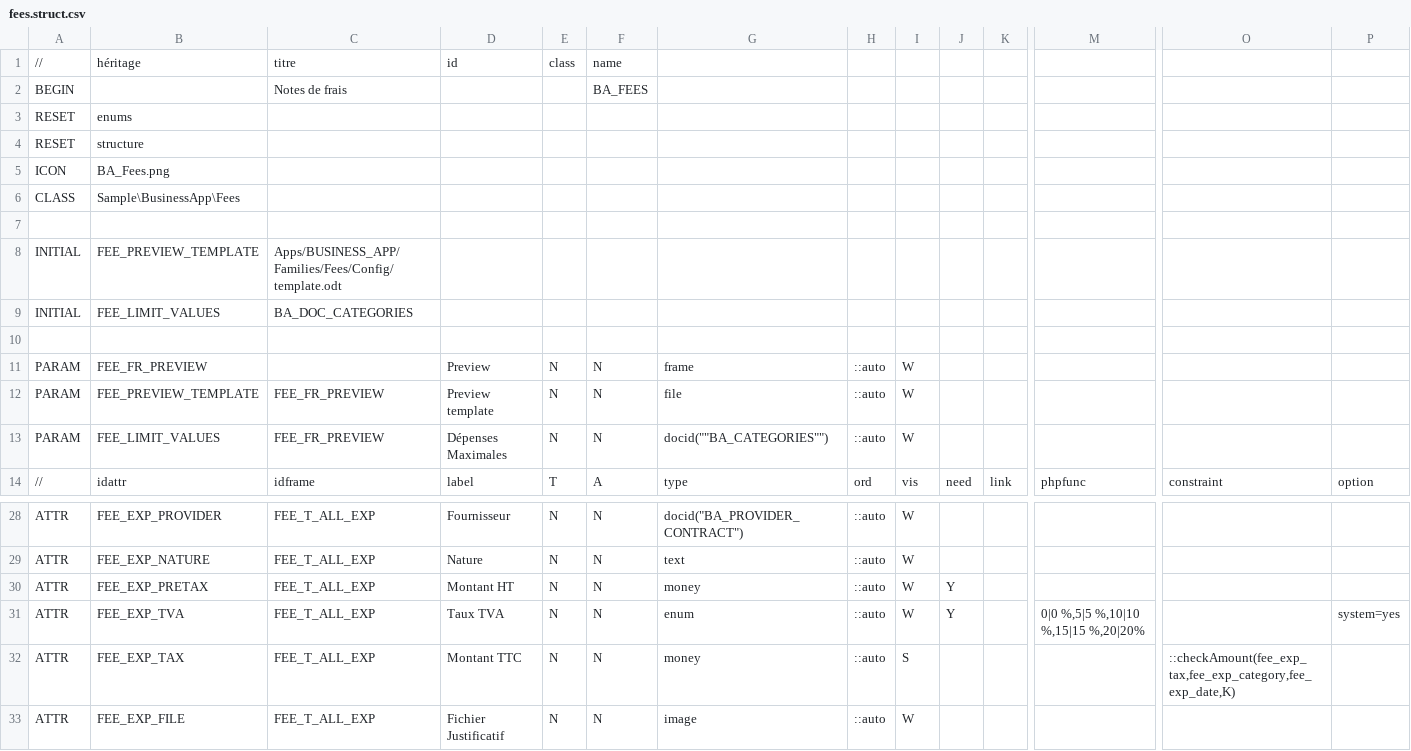
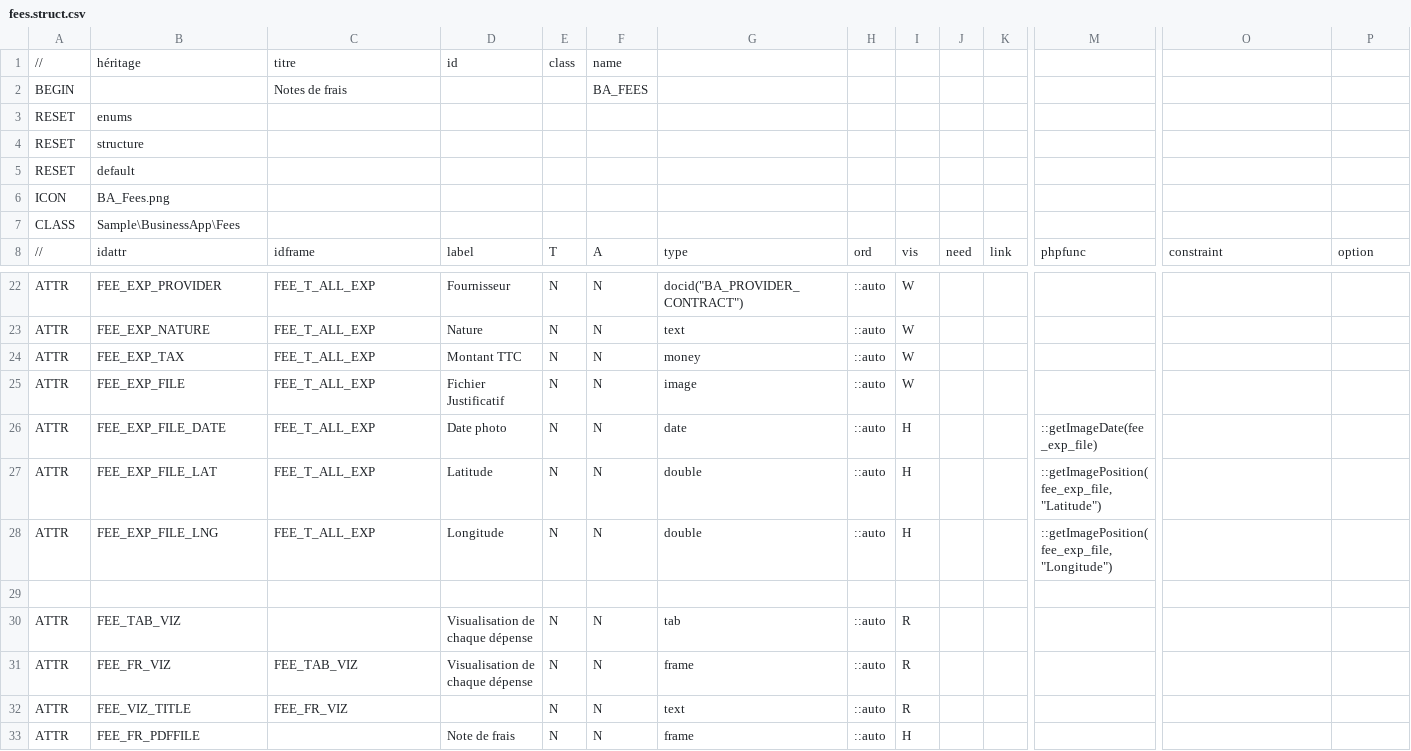
Before and after one commit to KlausBacker/anakeen-platform-4, a CSV file: Samples/BusinessApp/src/Apps/BUSINESS_APP/Families/Fees/fees.struct.csv, drawn as a sheet; only a part is shown, gaps mark what is left out; the shorter side is filled out with more unchanged rows; removed rows and columns are numbered as before the commit, all else as after; rows hold the shown columns only; the diff names each change by its address in the sheet, - before the commit and + after, or states it on an @@ line.

Commit message:
fix(sample): fix fees smart structure

```diff
--- a/Samples/BusinessApp/src/Apps/BUSINESS_APP/Families/Fees/fees.struct.csv
+++ b/Samples/BusinessApp/src/Apps/BUSINESS_APP/Families/Fees/fees.struct.csv
+row 5: RESET | default
-row 7: (empty)
-row 8: INITIAL | FEE_PREVIEW_TEMPLATE | Apps/BUSINESS_APP/Families/Fees/Config/template.odt
-row 9: INITIAL | FEE_LIMIT_VALUES | BA_DOC_CATEGORIES
-row 10: (empty)
-row 11: PARAM | FEE_FR_PREVIEW |  | Preview | N | N | frame | ::auto | W
-row 12: PARAM | FEE_PREVIEW_TEMPLATE | FEE_FR_PREVIEW | Preview template | N | N | file | ::auto | W
-row 13: PARAM | FEE_LIMIT_VALUES | FEE_FR_PREVIEW | Dépenses Maximales | N | N | docid(""BA_CATEGORIES"") | ::auto | W
-B24: FEE_EXP_PRETAX
+B24: FEE_EXP_TAX
-D24: Montant HT
+D24: Montant TTC
-J24: Y
+J24: (empty)
-row 31: ATTR | FEE_EXP_TVA | FEE_T_ALL_EXP | Taux TVA | N | N | enum | ::auto | W | Y |  | 0|0 %,5|5 %,10|10 %,15|15 %,20|20% |  | system=yes
-row 32: ATTR | FEE_EXP_TAX | FEE_T_ALL_EXP | Montant TTC | N | N | money | ::auto | S |  |  |  | ::checkAmount(fee_exp_tax,fee_exp_category,fee_exp_date,K)
```
Also changed, not shown: Samples/BusinessApp/src/Apps/BUSINESS_APP/Families/Fees/fees.param.csv, 11 other files.
